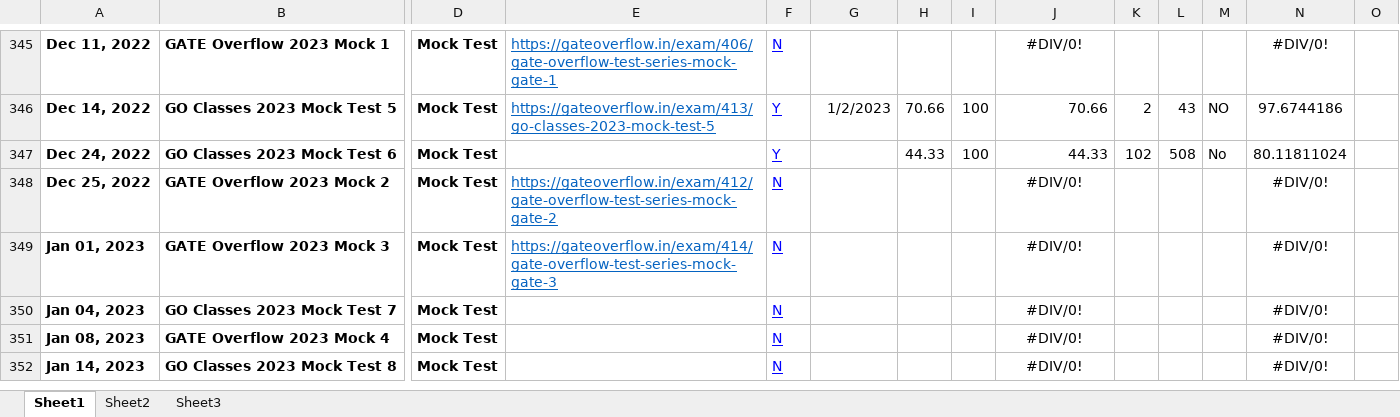
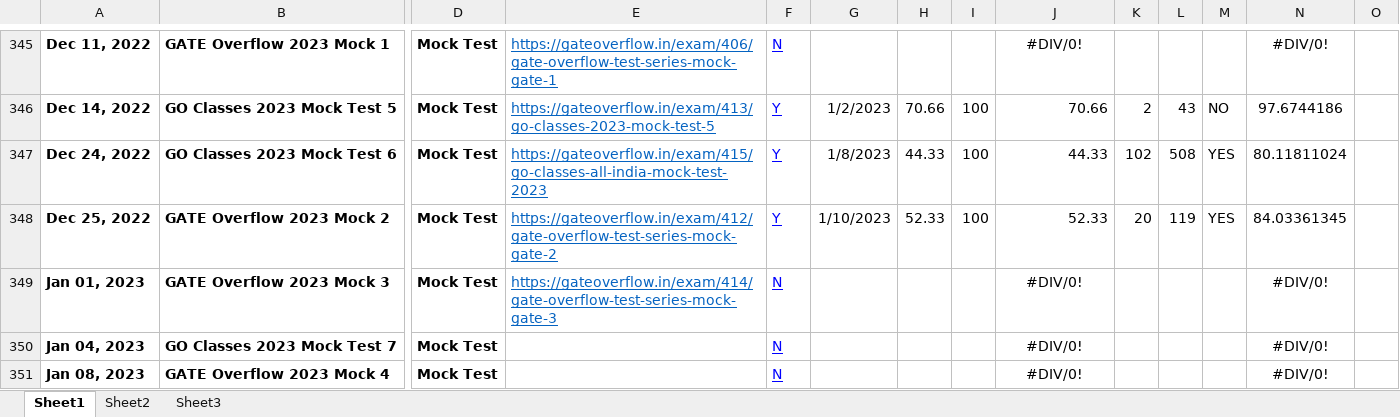
Before and after one commit to Abhrajyoti00/Abhrajyoti00-GATE_2022_2023, an Excel workbook: My Test Tracker Original GATE 2023.xlsx, sheet Sheet1, drawn as a sheet; only a part is shown, gaps mark what is left out; the shorter side is filled out with more unchanged rows; values as stored, in another font and other column widths than the file's, no borders; conditional formats and table styles not drawn; the diff names each change by its address in the sheet, - before the commit and + after, or states it on an @@ line.

```diff
--- a/My Test Tracker Original GATE 2023.xlsx (sheet Sheet1)
+++ b/My Test Tracker Original GATE 2023.xlsx (sheet Sheet1)
-E347: (empty)
+E347: https://gateoverflow.in/exam/415/go-classes-all-india-mock-test-2023
-G347: (empty)
+G347: 1/8/2023
-M347: No
+M347: YES
-F348: N
+F348: Y
-G348: (empty)
+G348: 1/10/2023
-H348: (empty)
+H348: 52.33
-I348: (empty)
+I348: 100
-J348: #DIV/0!
+J348: 52.33
-J348 alignment: center
+J348 alignment: right
-K348: (empty)
+K348: 20
-L348: (empty)
+L348: 119
-M348: (empty)
+M348: YES
-N348: #DIV/0!
+N348: 84.03361345
```
Also changed, not shown: My Entire Preparation Routine.xlsx, My Marks Tracker.xlsx.
